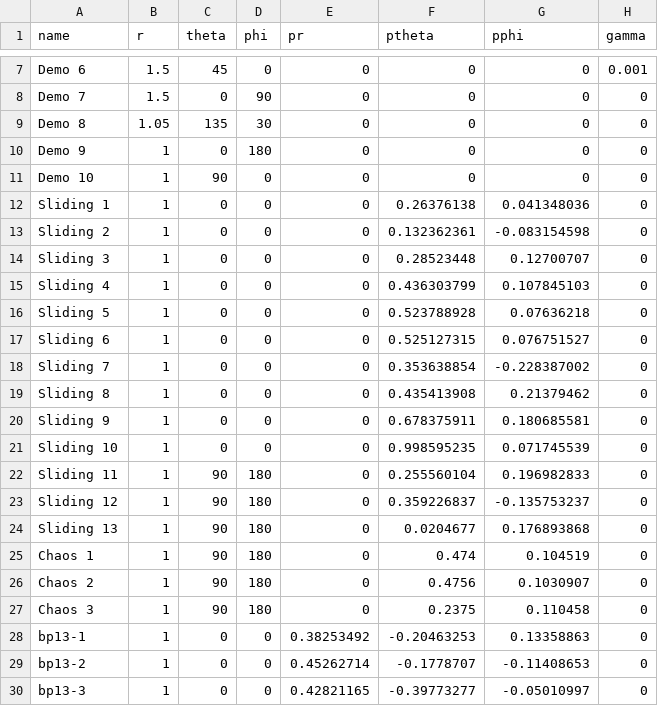
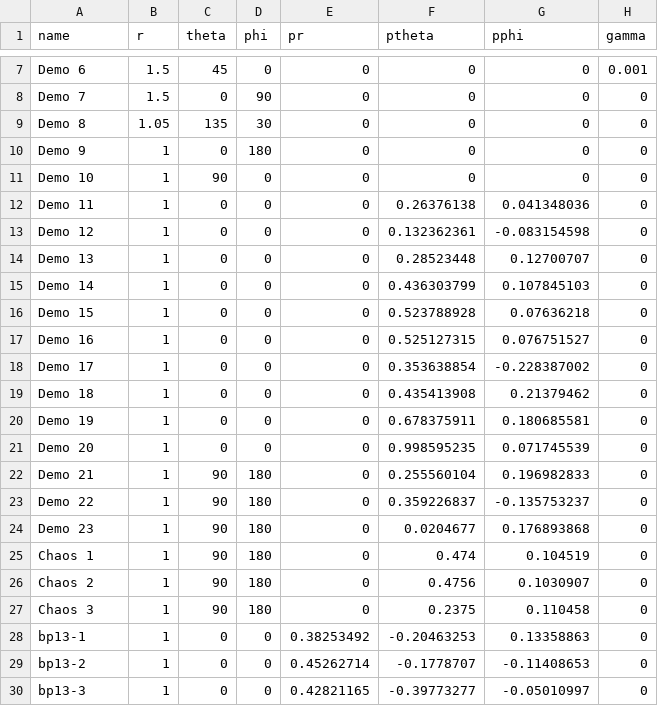
Before and after one commit to edwardsjohnmartin/MagPhyx, a CSV file: demos.csv, drawn as a sheet; only a part is shown, gaps mark what is left out; the diff names each change by its address in the sheet, - before the commit and + after, or states it on an @@ line.

Commit message:
changed demo names

```diff
--- a/demos.csv
+++ b/demos.csv
-A12 (name): Sliding 1
+A12 (name): Demo 11
-A13 (name): Sliding 2
+A13 (name): Demo 12
-A14 (name): Sliding 3
+A14 (name): Demo 13
-A15 (name): Sliding 4
+A15 (name): Demo 14
-A16 (name): Sliding 5
+A16 (name): Demo 15
-A17 (name): Sliding 6
+A17 (name): Demo 16
-A18 (name): Sliding 7
+A18 (name): Demo 17
-A19 (name): Sliding 8
+A19 (name): Demo 18
-A20 (name): Sliding 9
+A20 (name): Demo 19
-A21 (name): Sliding 10
+A21 (name): Demo 20
-A22 (name): Sliding 11
+A22 (name): Demo 21
-A23 (name): Sliding 12
+A23 (name): Demo 22
-A24 (name): Sliding 13
+A24 (name): Demo 23
```
